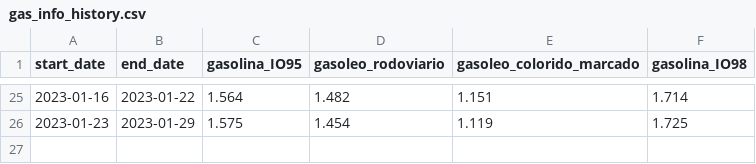
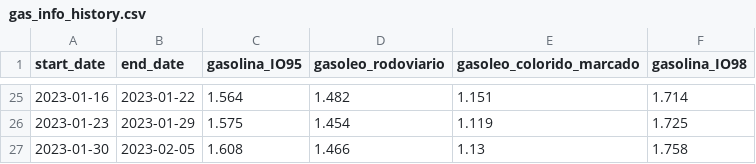
Before and after one commit to carlosrsabreu/devo-abastecer, a CSV file: history/gas_info_history.csv, drawn as a sheet; only a part is shown, gaps mark what is left out.

```diff
--- a/history/gas_info_history.csv
+++ b/history/gas_info_history.csv
@@ -26 +26,2 @@ start_date,end_date,gasolina_IO95,gasoleo_rodoviario,gasoleo_colorido_marcado,ga
 2023-01-23,2023-01-29,1.575,1.454,1.119,1.725
+2023-01-30,2023-02-05,1.608,1.466,1.13,1.758
```
Also changed, not shown: 2 other files.
